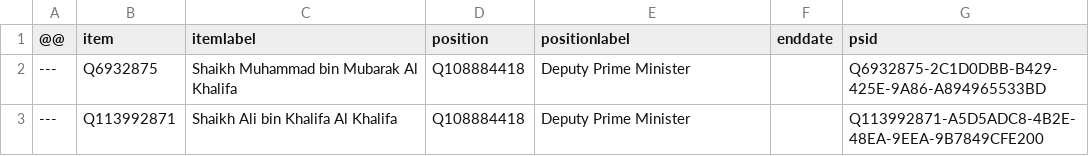
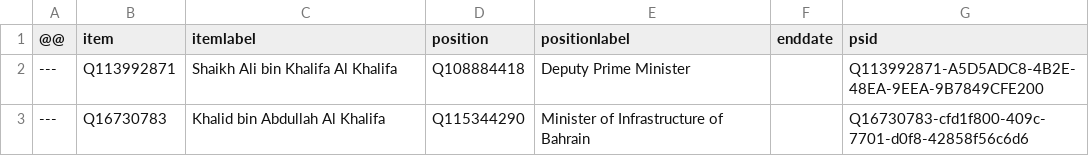
Before and after one commit to every-politician-scrapers/bahrain, a CSV file: sources/cabinet/2022-06-enwiki/diff.csv, drawn as a sheet.

```diff
--- a/sources/cabinet/2022-06-enwiki/diff.csv
+++ b/sources/cabinet/2022-06-enwiki/diff.csv
@@ -1,3 +1,3 @@
 @@,item,itemlabel,position,positionlabel,enddate,psid
----,Q6932875,Shaikh Muhammad bin Mubarak Al Khalifa,Q108884418,Deputy Prime Minister,,Q6932875-2C1D0DBB-B429-425E-9A86-A894965533BD
 ---,Q113992871,Shaikh Ali bin Khalifa Al Khalifa,Q108884418,Deputy Prime Minister,,Q113992871-A5D5ADC8-4B2E-48EA-9EEA-9B7849CFE200
+---,Q16730783,Khalid bin Abdullah Al Khalifa,Q115344290,Minister of Infrastructure of Bahrain,,Q16730783-cfd1f800-409c-7701-d0f8-42858f56c6d6
```
Also changed, not shown: sources/cabinet/2018-12-enwiki/diff.csv, sources/cabinet/2018-12-enwiki/wikidata.csv, 3 other files.
